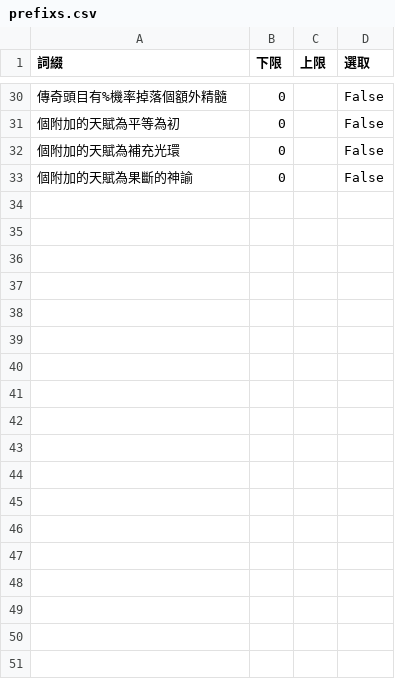
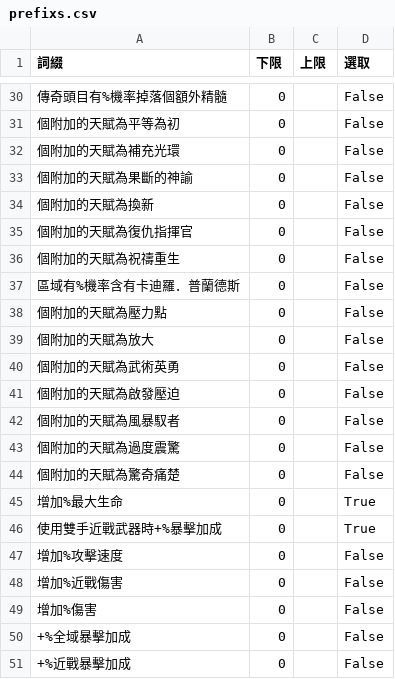
Before and after one commit to sayaotonathi/SayaCrafterPOE, a CSV file: AutoCraft/bin/Debug/prefixs.csv, drawn as a sheet; only a part is shown, gaps mark what is left out; the diff covers the shown part only.

```diff
--- a/AutoCraft/bin/Debug/prefixs.csv
+++ b/AutoCraft/bin/Debug/prefixs.csv
@@ -33 +33,19 @@
 個附加的天賦為果斷的神諭,0,,False
+個附加的天賦為換新,0,,False
+個附加的天賦為復仇指揮官,0,,False
+個附加的天賦為祝禱重生,0,,False
+區域有%機率含有卡迪羅．普蘭德斯,0,,False
+個附加的天賦為壓力點,0,,False
+個附加的天賦為放大,0,,False
+個附加的天賦為武術英勇,0,,False
+個附加的天賦為啟發壓迫,0,,False
+個附加的天賦為風暴馭者,0,,False
+個附加的天賦為過度震驚,0,,False
+個附加的天賦為驚奇痛楚,0,,False
+增加%最大生命,0,,True
+使用雙手近戰武器時+%暴擊加成,0,,True
+增加%攻擊速度,0,,False
+增加%近戰傷害,0,,False
+增加%傷害,0,,False
++%全域暴擊加成,0,,False
++%近戰暴擊加成,0,,False
```
Also changed, not shown: 3 edited cells elsewhere in this file, AutoCraft/bin/Debug/position.csv, AutoCraft/bin/Debug/suffixs.csv, 14 other files.
